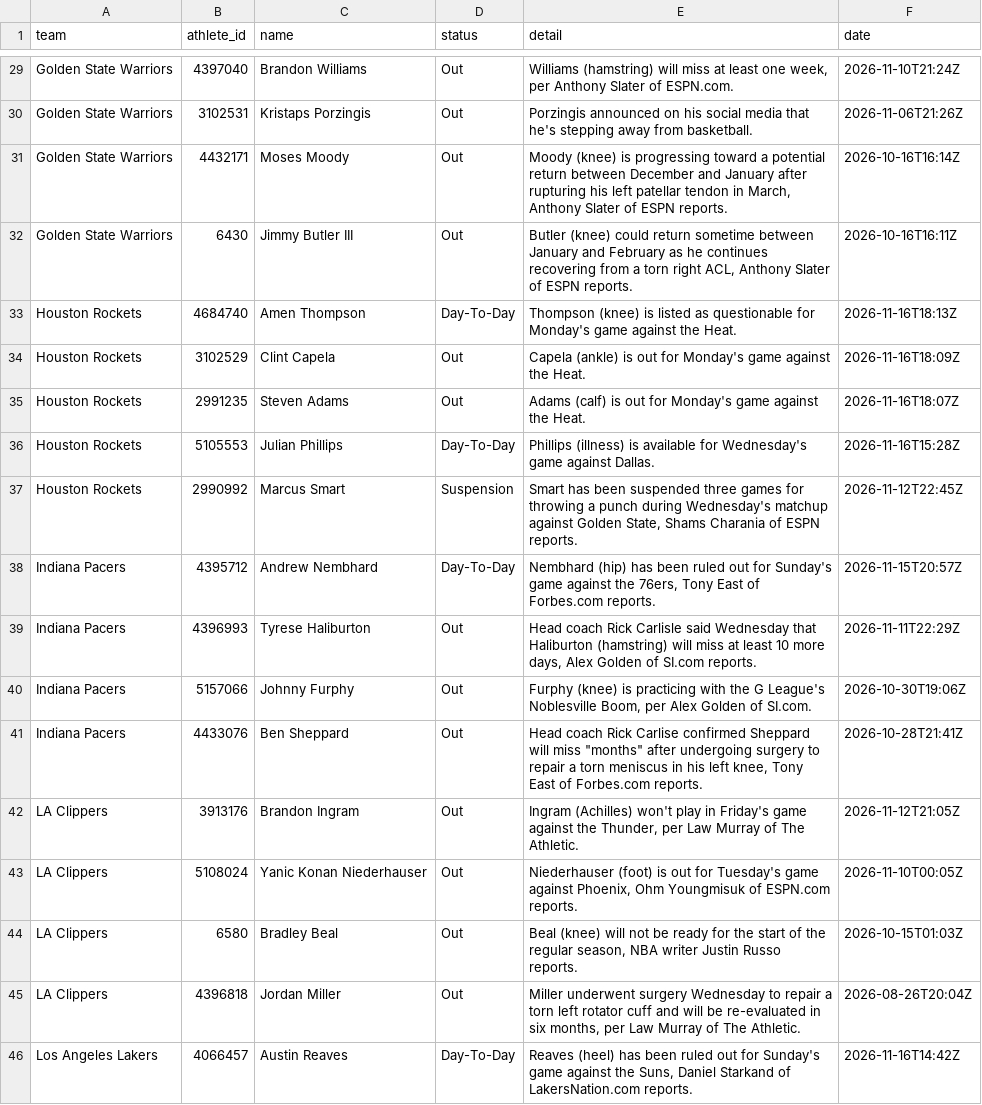
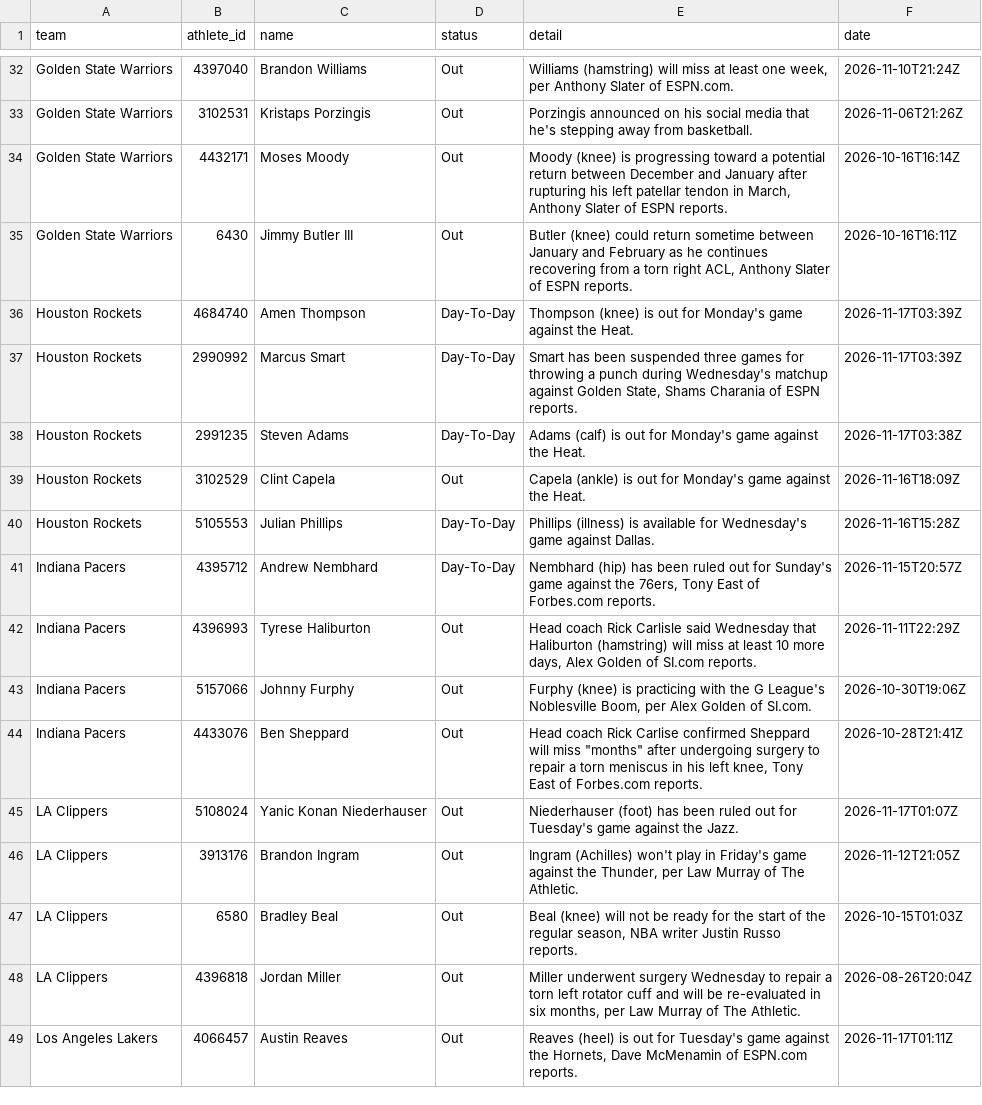
Before and after one commit to RA5397/nba-feed, a CSV file: feed/out/2026-11-16/injuries.csv, drawn as a sheet; only a part is shown, gaps mark what is left out; the diff covers the shown part only.

Commit message:
feed: 2026-11-17T04:08Z

```diff
--- a/feed/out/2026-11-16/injuries.csv
+++ b/feed/out/2026-11-16/injuries.csv
@@ -32,7 +35,7 @@ Golden State Warriors,4432171,Moses Moody,Out,"Moody (knee) is progressing towar
 Golden State Warriors,6430,Jimmy Butler III,Out,"Butler (knee) could return sometime between January and February as he continues recovering from a torn right ACL, Anthony Slater of ESPN reports.",2026-10-16T16:11Z
-Houston Rockets,4684740,Amen Thompson,Day-To-Day,Thompson (knee) is listed as questionable for Monday's game against the Heat.,2026-11-16T18:13Z
+Houston Rockets,4684740,Amen Thompson,Day-To-Day,Thompson (knee) is out for Monday's game against the Heat.,2026-11-17T03:39Z
+Houston Rockets,2990992,Marcus Smart,Day-To-Day,"Smart has been suspended three games for throwing a punch during Wednesday's matchup against Golden State, Shams Charania of ESPN reports.",2026-11-17T03:39Z
+Houston Rockets,2991235,Steven Adams,Day-To-Day,Adams (calf) is out for Monday's game against the Heat.,2026-11-17T03:38Z
 Houston Rockets,3102529,Clint Capela,Out,Capela (ankle) is out for Monday's game against the Heat.,2026-11-16T18:09Z
-Houston Rockets,2991235,Steven Adams,Out,Adams (calf) is out for Monday's game against the Heat.,2026-11-16T18:07Z
 Houston Rockets,5105553,Julian Phillips,Day-To-Day,Phillips (illness) is available for Wednesday's game against Dallas.,2026-11-16T15:28Z
-Houston Rockets,2990992,Marcus Smart,Suspension,"Smart has been suspended three games for throwing a punch during Wednesday's matchup against Golden State, Shams Charania of ESPN reports.",2026-11-12T22:45Z
 Indiana Pacers,4395712,Andrew Nembhard,Day-To-Day,"Nembhard (hip) has been ruled out for Sunday's game against the 76ers, Tony East of Forbes.com reports.",2026-11-15T20:57Z
@@ -41,6 +44,6 @@ Indiana Pacers,5157066,Johnny Furphy,Out,"Furphy (knee) is practicing with the G
 Indiana Pacers,4433076,Ben Sheppard,Out,"Head coach Rick Carlise confirmed Sheppard will miss ""months"" after undergoing surgery to repair a torn meniscus in his left knee, Tony East of Forbes.com reports.",2026-10-28T21:41Z
+LA Clippers,5108024,Yanic Konan Niederhauser,Out,Niederhauser (foot) has been ruled out for Tuesday's game against the Jazz.,2026-11-17T01:07Z
 LA Clippers,3913176,Brandon Ingram,Out,"Ingram (Achilles) won't play in Friday's game against the Thunder, per Law Murray of The Athletic.",2026-11-12T21:05Z
-LA Clippers,5108024,Yanic Konan Niederhauser,Out,"Niederhauser (foot) is out for Tuesday's game against Phoenix, Ohm Youngmisuk of ESPN.com reports.",2026-11-10T00:05Z
 LA Clippers,6580,Bradley Beal,Out,"Beal (knee) will not be ready for the start of the regular season, NBA writer Justin Russo reports.",2026-10-15T01:03Z
 LA Clippers,4396818,Jordan Miller,Out,"Miller underwent surgery Wednesday to repair a torn left rotator cuff and will be re-evaluated in six months, per Law Murray of The Athletic.",2026-08-26T20:04Z
-Los Angeles Lakers,4066457,Austin Reaves,Day-To-Day,"Reaves (heel) has been ruled out for Sunday's game against the Suns, Daniel Starkand of LakersNation.com reports.",2026-11-16T14:42Z
+Los Angeles Lakers,4066457,Austin Reaves,Out,"Reaves (heel) is out for Tuesday's game against the Hornets, Dave McMenamin of ESPN.com reports.",2026-11-17T01:11Z
```
Also changed, not shown: 9 added rows, 7 removed rows and 17 edited cells elsewhere in this file, feed/out/2026-11-16/games.csv, 45 other files.
